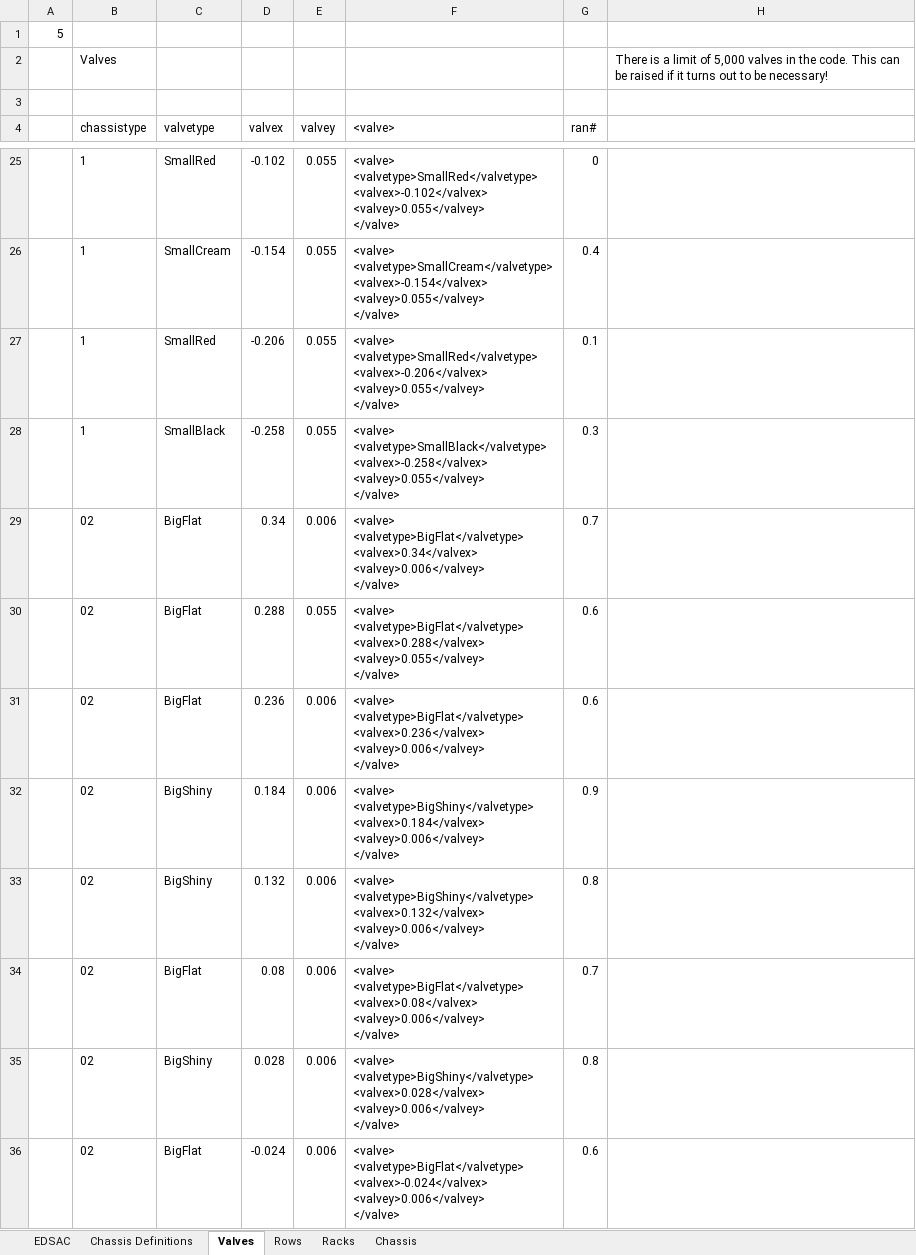
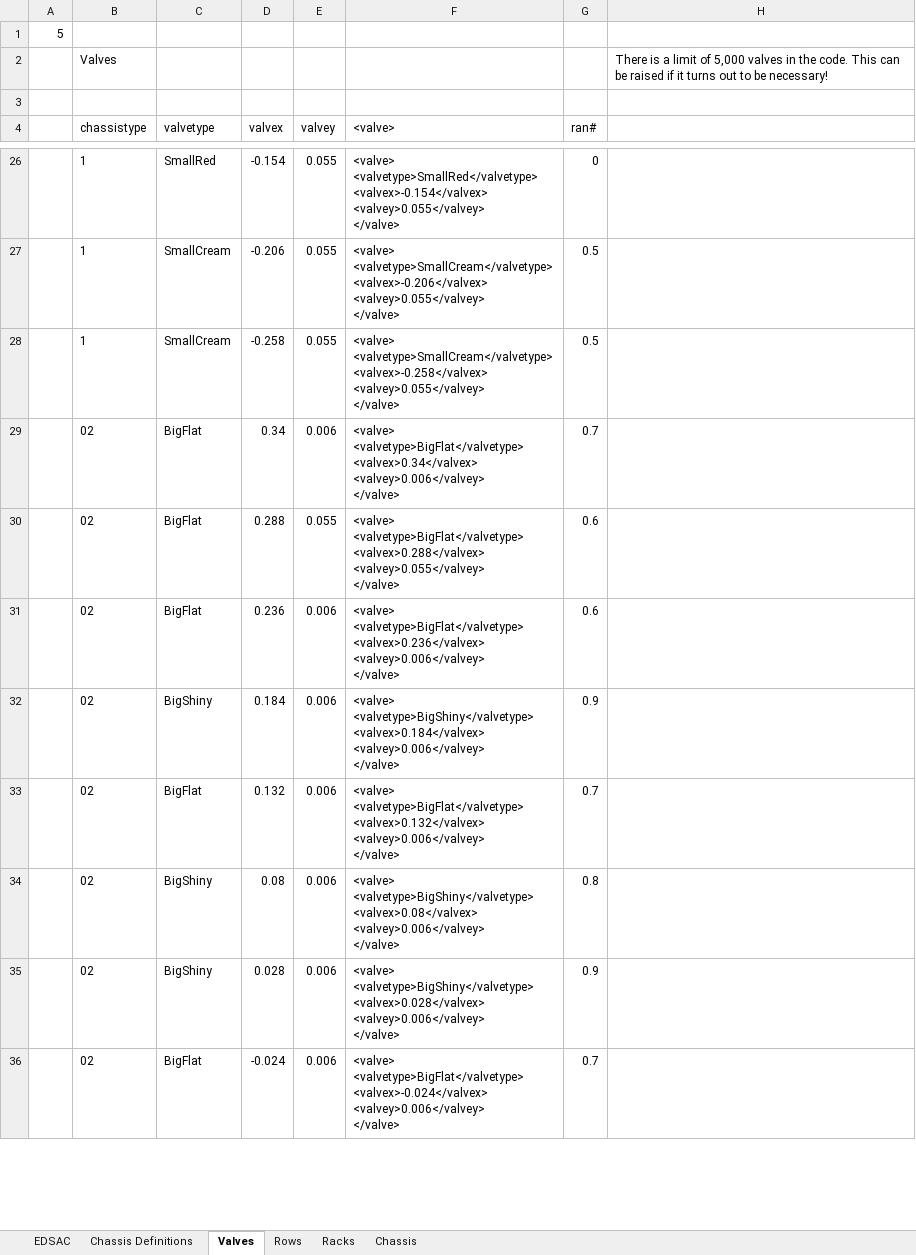
Before and after one commit to christuart/Meet-EDSAC, an Excel workbook: MeetEDSAC/xml generator.xlsm, sheet Valves, drawn as a sheet; only a part is shown, gaps mark what is left out; values as stored, in another font and other column widths than the file's, no borders; charts and pictures not drawn; removed rows and columns are numbered as before the commit, all else as after; ↵ is a line break in a cell; the diff covers the shown part only; the diff names each change by its address in the sheet, - before the commit and + after, or states it on an @@ line.

```diff
--- a/MeetEDSAC/xml generator.xlsm (sheet Valves)
+++ b/MeetEDSAC/xml generator.xlsm (sheet Valves)
-D26 (valvex): -0.102
+D26 (valvex): -0.154
-F26 (<valve>): <valve> ↵ <valvetype>SmallRed</valvetype> ↵ <valvex>-0.102</valvex> ↵ <valvey>0.055</valvey> ↵ </valve>
+F26 (<valve>): <valve> ↵ <valvetype>SmallRed</valvetype> ↵ <valvex>-0.154</valvex> ↵ <valvey>0.055</valvey> ↵ </valve>
-row 26:  | 1 | SmallCream | -0.154 | 0.055 | <valve> ↵ <valvetype>SmallCream</valvetype> ↵ <valvex>-0.154</valvex> ↵ <valvey>0.055</valvey> ↵ </valve> | 0.4
-C27 (valvetype): SmallRed
+C27 (valvetype): SmallCream
-F27 (<valve>): <valve> ↵ <valvetype>SmallRed</valvetype> ↵ <valvex>-0.206</valvex> ↵ <valvey>0.055</valvey>…
+F27 (<valve>): <valve> ↵ <valvetype>SmallCream</valvetype> ↵ <valvex>-0.206</valvex> ↵ <valvey>0.055</valvey>…
-G27 (ran#): 0.1
+G27 (ran#): 0.5
-C28 (valvetype): SmallBlack
+C28 (valvetype): SmallCream
-F28 (<valve>): <valve> ↵ <valvetype>SmallBlack</valvetype> ↵ <valvex>-0.258</valvex> ↵ <valvey>0.055</valvey>…
+F28 (<valve>): <valve> ↵ <valvetype>SmallCream</valvetype> ↵ <valvex>-0.258</valvex> ↵ <valvey>0.055</valvey>…
-G28 (ran#): 0.3
+G28 (ran#): 0.5
-row 33:  | 02 | BigShiny | 0.132 | 0.006 | <valve> ↵ <valvetype>BigShiny</valvetype> ↵ <valvex>0.132</valvex> ↵ <valvey>0.006</valvey> ↵ </valve> | 0.8
-D33 (valvex): 0.08
+D33 (valvex): 0.132
-F33 (<valve>): <valve> ↵ <valvetype>BigFlat</valvetype> ↵ <valvex>0.08</valvex> ↵ <valvey>0.006</valvey> ↵ </valve>
+F33 (<valve>): <valve> ↵ <valvetype>BigFlat</valvetype> ↵ <valvex>0.132</valvex> ↵ <valvey>0.006</valvey> ↵ </valve>
+row 34:  | 02 | BigShiny | 0.08 | 0.006 | <valve> ↵ <valvetype>BigShiny</valvetype> ↵ <valvex>0.08</valvex> ↵ <valvey>0.006</valvey> ↵ </valve> | 0.8
-G35 (ran#): 0.8
+G35 (ran#): 0.9
-G36 (ran#): 0.6
+G36 (ran#): 0.7
```
Also changed, not shown: 3 added rows, 2 removed rows and 51 edited cells elsewhere in this sheet, sheet Chassis Definitions, formulas that keep their value, 41 other files.
